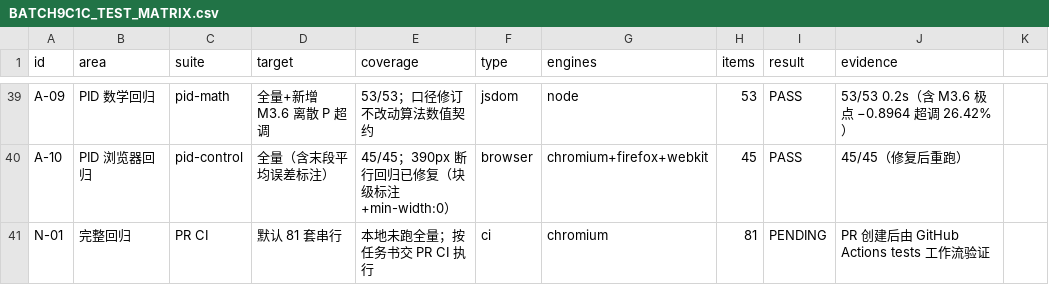
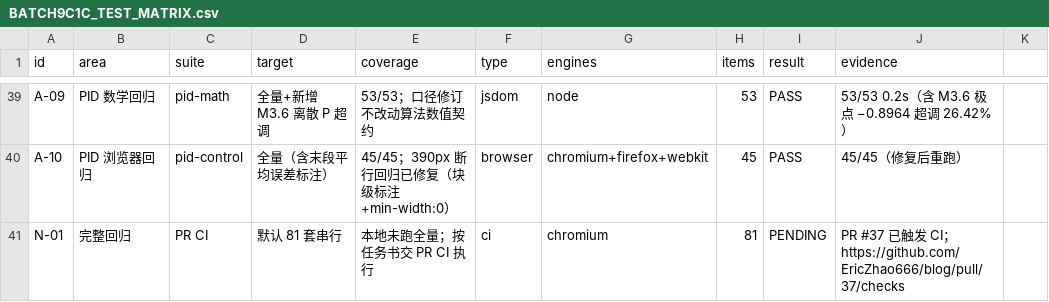
Before and after one commit to EricZhao666/blog, a CSV file: BATCH9C1C_TEST_MATRIX.csv, drawn as a sheet; only a part is shown, gaps mark what is left out.

Commit message:
docs: Batch 9C-1C record PR #37 link, commit hash and final wall-clock

```diff
--- a/BATCH9C1C_TEST_MATRIX.csv
+++ b/BATCH9C1C_TEST_MATRIX.csv
@@ -40,2 +40,2 @@ A-09,PID 数学回归,pid-math,全量+新增 M3.6 离散 P 超调,53/53；口径
 A-10,PID 浏览器回归,pid-control,全量（含末段平均误差标注）,45/45；390px 断行回归已修复（块级标注+min-width:0）,browser,chromium+firefox+webkit,45,PASS,45/45（修复后重跑）
-N-01,完整回归,PR CI,默认 81 套串行,本地未跑全量；按任务书交 PR CI 执行,ci,chromium,81,PENDING,PR 创建后由 GitHub Actions tests 工作流验证
+N-01,完整回归,PR CI,默认 81 套串行,本地未跑全量；按任务书交 PR CI 执行,ci,chromium,81,PENDING,PR #37 已触发 CI；https://github.com/EricZhao666/blog/pull/37/checks
```
Also changed, not shown: 1 other file.
